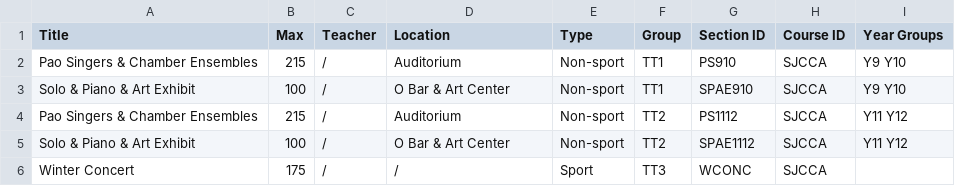
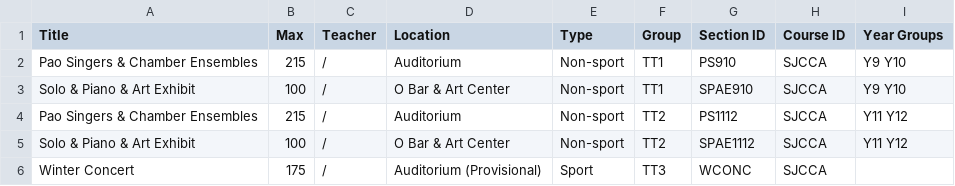
Before and after one commit to runxiyu/cca, a CSV file: docs/music.csv, drawn as a sheet.

```diff
--- a/docs/music.csv
+++ b/docs/music.csv
@@ -5,2 +5,2 @@ Pao Singers & Chamber Ensembles,215,/,Auditorium,Non-sport,TT2,PS1112,SJCCA,Y11
 Solo & Piano & Art Exhibit,100,/,O Bar & Art Center,Non-sport,TT2,SPAE1112,SJCCA,Y11 Y12
-Winter Concert,175,/,/,Sport,TT3,WCONC,SJCCA,
+Winter Concert,175,/,Auditorium (Provisional),Sport,TT3,WCONC,SJCCA,
```
Also changed, not shown: 3 other files.
